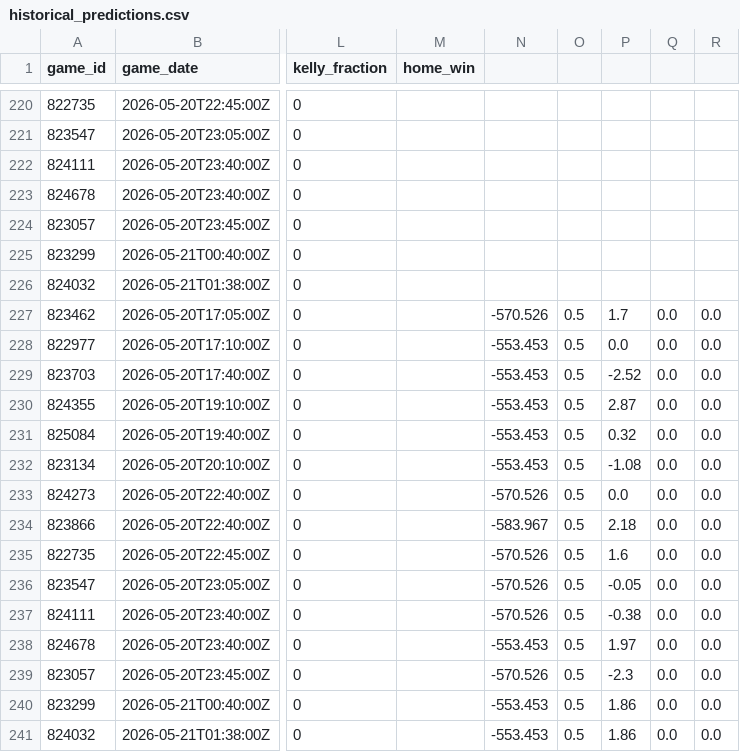
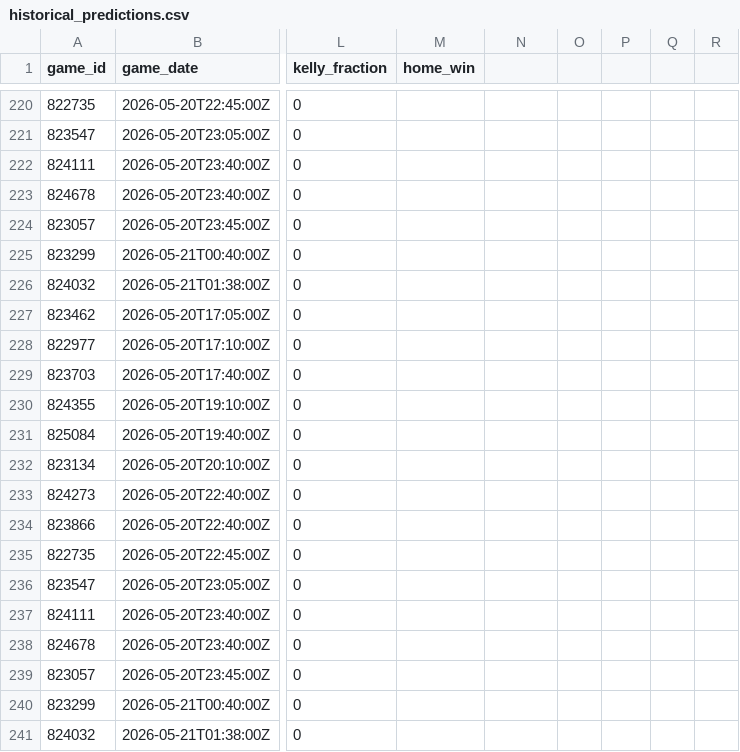
Before and after one commit to wujoshnjr/mlb-prediction-app, a CSV file: data/historical_predictions.csv, drawn as a sheet; only a part is shown, gaps mark what is left out; the diff names each change by its address in the sheet, - before the commit and + after, or states it on an @@ line.

```diff
--- a/data/historical_predictions.csv
+++ b/data/historical_predictions.csv
-N227: -570.526
+N227: (empty)
-O227:O241: 0.5
+O227:O241: (empty)
-P227: 1.7
+P227: (empty)
-Q227:Q241: 0.0
+Q227:Q241: (empty)
-R227:R241: 0.0
+R227:R241: (empty)
-N228:N232: -553.453
+N228:N232: (empty)
-P228: 0.0
+P228: (empty)
-P229: -2.52
+P229: (empty)
-P230: 2.87
+P230: (empty)
-P231: 0.32
+P231: (empty)
-P232: -1.08
+P232: (empty)
-N233: -570.526
+N233: (empty)
-P233: 0.0
+P233: (empty)
-N234: -583.967
+N234: (empty)
-P234: 2.18
+P234: (empty)
-N235:N237: -570.526
+N235:N237: (empty)
-P235: 1.6
+P235: (empty)
-P236: -0.05
+P236: (empty)
-P237: -0.38
+P237: (empty)
-N238: -553.453
+N238: (empty)
-P238: 1.97
+P238: (empty)
-N239: -570.526
+N239: (empty)
-P239: -2.3
+P239: (empty)
-N240:N241: -553.453
+N240:N241: (empty)
-P240:P241: 1.86
+P240:P241: (empty)
```
Also changed, not shown: 1 other file.
